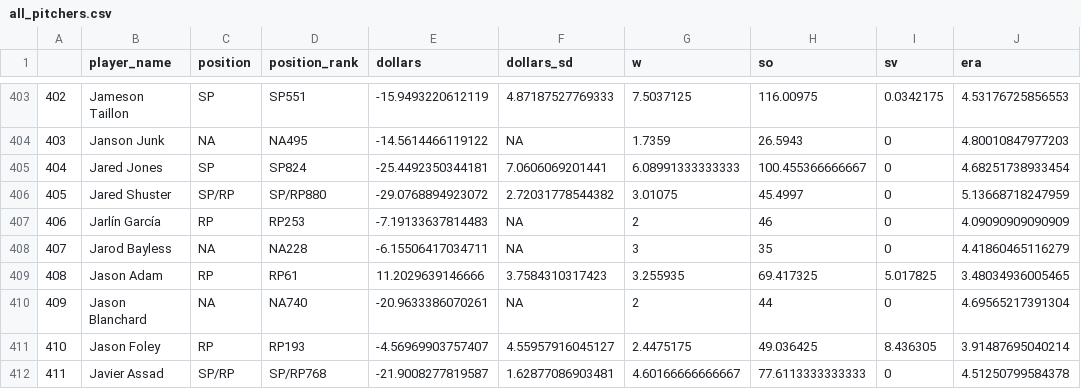
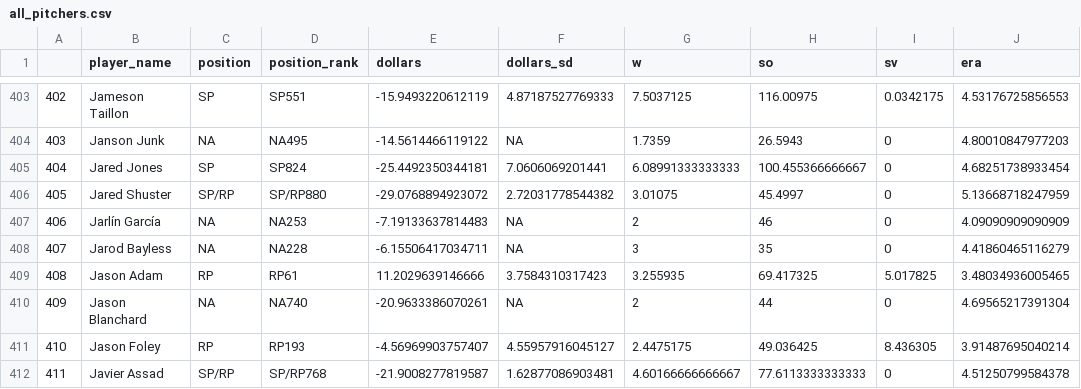
Before and after one commit to bdidds2/Betting, a CSV file: ottoneu/all_pitchers.csv, drawn as a sheet; only a part is shown, gaps mark what is left out; the diff names each change by its address in the sheet, - before the commit and + after, or states it on an @@ line.

```diff
--- a/ottoneu/all_pitchers.csv
+++ b/ottoneu/all_pitchers.csv
-C407 (position): RP
+C407 (position): NA
-D407 (position_rank): RP253
+D407 (position_rank): NA253
```
Also changed, not shown: ottoneu/bum_bum_pitchers.csv, ottoneu/dani_rojas_hitters.csv, 4 other files.
